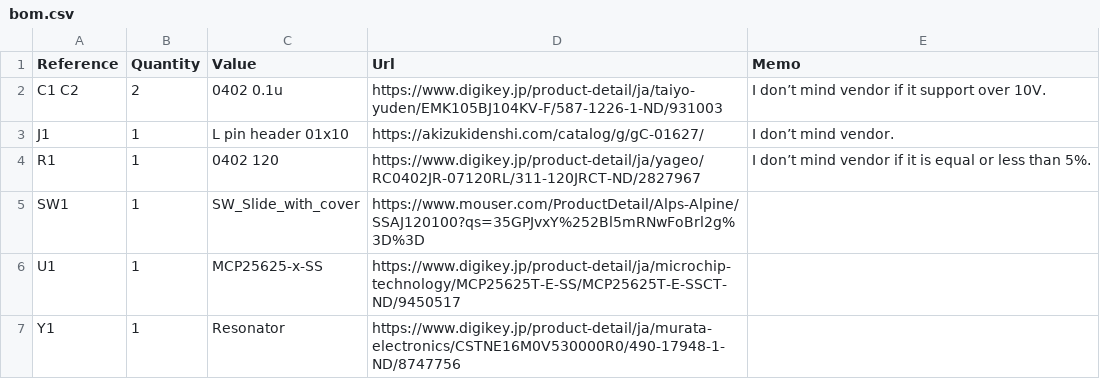
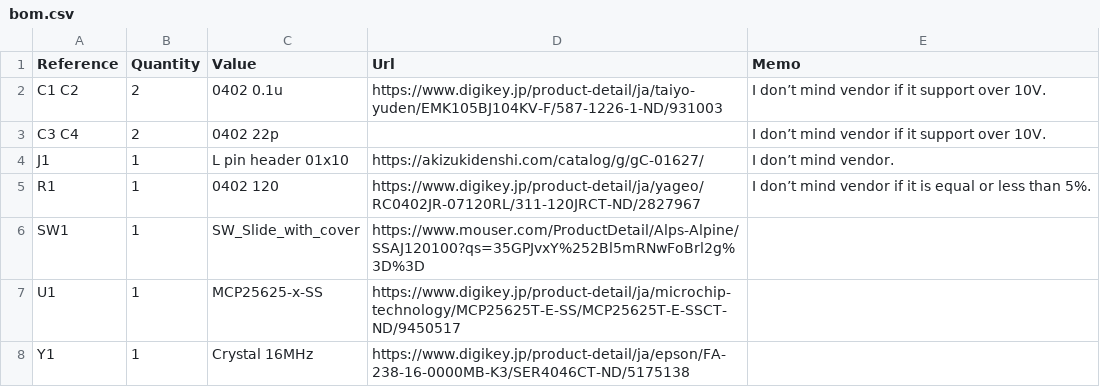
Before and after one commit to asukiaaa/MCP25625-breakout, a CSV file: docs/bom.csv, drawn as a sheet.

Commit message:
Replace rezonator to crystal

```diff
--- a/docs/bom.csv
+++ b/docs/bom.csv
@@ -2,2 +2,3 @@ Reference,Quantity,Value,Url,Memo
 C1 C2,2,0402 0.1u,https://www.digikey.jp/product-detail/ja/taiyo-yuden/EMK105BJ104KV-F/587-1226-1-ND/931003,I don’t mind vendor if it support over 10V.
+C3 C4,2,0402 22p,,I don’t mind vendor if it support over 10V.
 J1,1,L pin header 01x10,https://akizukidenshi.com/catalog/g/gC-01627/,I don’t mind vendor.
@@ -6,2 +7,2 @@ SW1,1,SW_Slide_with_cover,https://www.mouser.com/ProductDetail/Alps-Alpine/SSAJ1
 U1,1,MCP25625-x-SS,https://www.digikey.jp/product-detail/ja/microchip-technology/MCP25625T-E-SS/MCP25625T-E-SSCT-ND/9450517,
-Y1,1,Resonator,https://www.digikey.jp/product-detail/ja/murata-electronics/CSTNE16M0V530000R0/490-17948-1-ND/8747756,
+Y1,1,Crystal 16MHz,https://www.digikey.jp/product-detail/ja/epson/FA-238-16-0000MB-K3/SER4046CT-ND/5175138,
```
Also changed, not shown: 4 other files.
